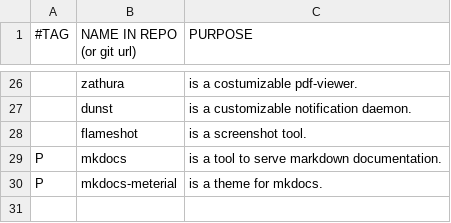
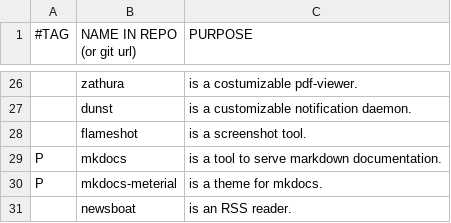
Before and after one commit to yannickperrenet/iscripts, a CSV file: progs.csv, drawn as a sheet; only a part is shown, gaps mark what is left out; the diff names each change by its address in the sheet, - before the commit and + after, or states it on an @@ line.

Commit message:
Add newsboat

```diff
--- a/progs.csv
+++ b/progs.csv
+row 31:  | newsboat | is an RSS reader.
```
